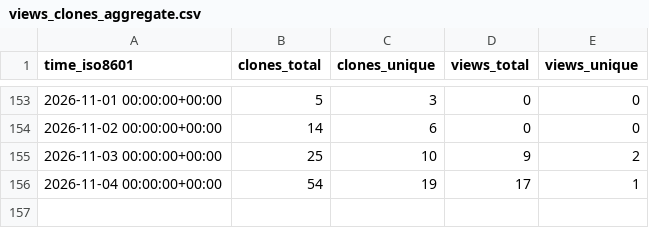
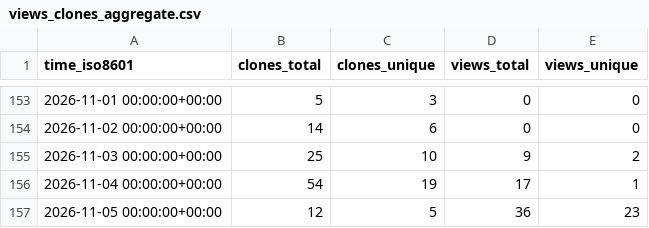
Before and after one commit to caya8205-2/noctune, a CSV file: caya8205-2/noctune/ghrs-data/views_clones_aggregate.csv, drawn as a sheet; only a part is shown, gaps mark what is left out.

```diff
--- a/caya8205-2/noctune/ghrs-data/views_clones_aggregate.csv
+++ b/caya8205-2/noctune/ghrs-data/views_clones_aggregate.csv
@@ -156 +156,2 @@ time_iso8601,clones_total,clones_unique,views_total,views_unique
 2026-11-04 00:00:00+00:00,54,19,17,1
+2026-11-05 00:00:00+00:00,12,5,36,23
```
Also changed, not shown: 1 other file.
